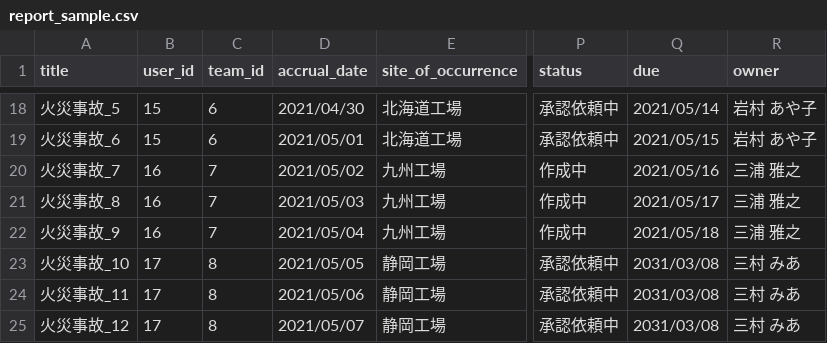
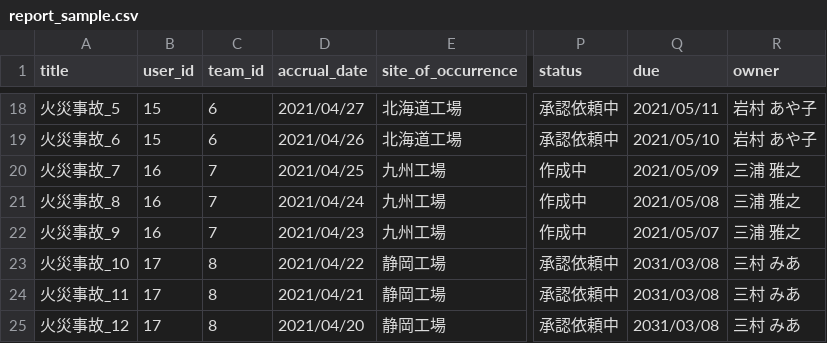
Before and after one commit to junkobayashi1025/first_impact, a CSV file: db/sample_date/report_sample.csv, drawn as a sheet; only a part is shown, gaps mark what is left out; the diff covers the shown part only; the diff names each change by its address in the sheet, - before the commit and + after, or states it on an @@ line.

```diff
--- a/db/sample_date/report_sample.csv
+++ b/db/sample_date/report_sample.csv
-D18 (accrual_date): 2021/04/30
+D18 (accrual_date): 2021/04/27
-Q18 (due): 2021/05/14
+Q18 (due): 2021/05/11
-D19 (accrual_date): 2021/05/01
+D19 (accrual_date): 2021/04/26
-Q19 (due): 2021/05/15
+Q19 (due): 2021/05/10
-D20 (accrual_date): 2021/05/02
+D20 (accrual_date): 2021/04/25
-Q20 (due): 2021/05/16
+Q20 (due): 2021/05/09
-D21 (accrual_date): 2021/05/03
+D21 (accrual_date): 2021/04/24
-Q21 (due): 2021/05/17
+Q21 (due): 2021/05/08
-D22 (accrual_date): 2021/05/04
+D22 (accrual_date): 2021/04/23
-Q22 (due): 2021/05/18
+Q22 (due): 2021/05/07
-D23 (accrual_date): 2021/05/05
+D23 (accrual_date): 2021/04/22
-D24 (accrual_date): 2021/05/06
+D24 (accrual_date): 2021/04/21
-D25 (accrual_date): 2021/05/07
+D25 (accrual_date): 2021/04/20
```
Also changed, not shown: 32 edited cells elsewhere in this file, 1 other file.
